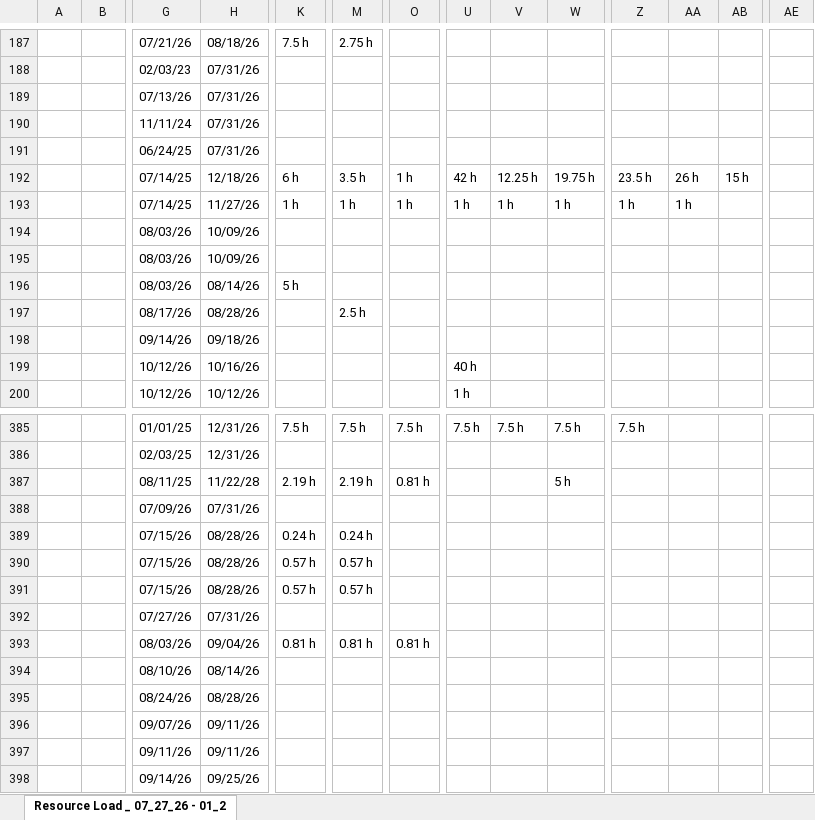
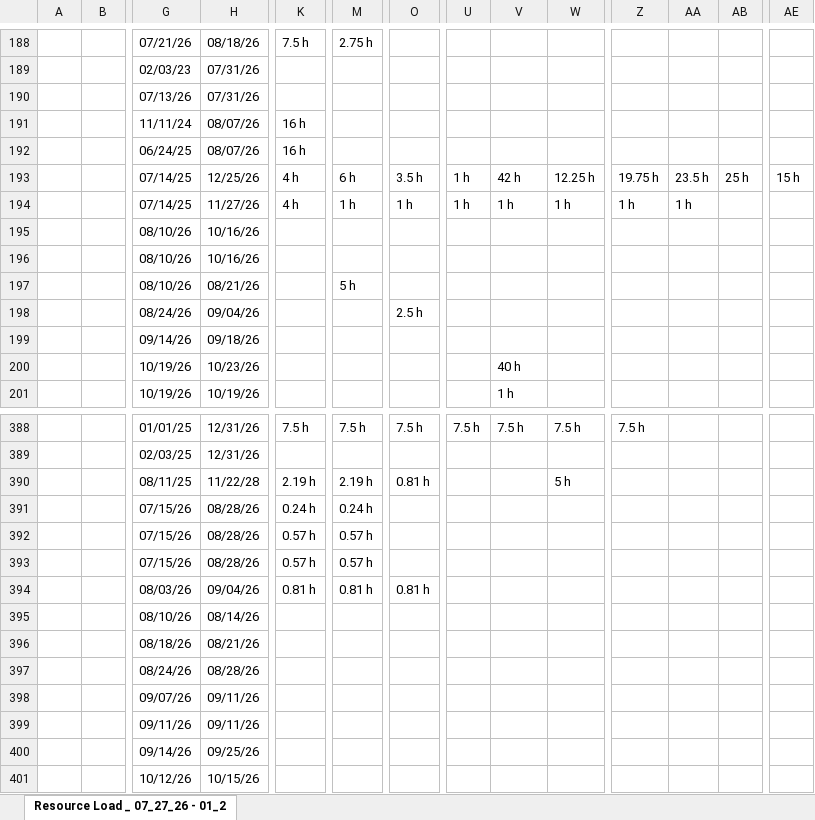
Before and after one commit to PMO-Cogsdale/ResourceSchedule, an Excel workbook: schedule.xlsx, sheet Resource Load _ 07_27_26 - 01_2, drawn as a sheet; only a part is shown, gaps mark what is left out; the shorter side is filled out with more unchanged rows; values as stored, in another font and other column widths than the file's, no cell formats; charts and pictures not drawn; removed rows and columns are numbered as before the commit, all else as after; rows hold the shown columns only; the diff covers the shown part only; the diff names each change by its address in the sheet, - before the commit and + after, or states it on an @@ line.

```diff
--- a/schedule.xlsx (sheet Resource Load _ 07_27_26 - 01_2)
+++ b/schedule.xlsx (sheet Resource Load _ 07_27_26 - 01_2)
-H191:H192: 07/31/26
+H191:H192: 08/07/26
-K191:K192: (empty)
+K191:K192: 16 h
-H193: 12/18/26
+H193: 12/25/26
-K193: 6 h
+K193: 4 h
-M193: 3.5 h
+M193: 6 h
-O193: 1 h
+O193: 3.5 h
-U193: 42 h
+U193: 1 h
-V193: 12.25 h
+V193: 42 h
-W193: 19.75 h
+W193: 12.25 h
-Z193: 23.5 h
+Z193: 19.75 h
-AA193: 26 h
+AA193: 23.5 h
-AB193: 15 h
+AB193: 25 h
-AE193: (empty)
+AE193: 15 h
-K194: 1 h
+K194: 4 h
-G195:G197: 08/03/26
+G195:G197: 08/10/26
-H195:H196: 10/09/26
+H195:H196: 10/16/26
-H197: 08/14/26
+H197: 08/21/26
-K197: 5 h
+K197: (empty)
-M197: (empty)
+M197: 5 h
-G198: 08/17/26
+G198: 08/24/26
-H198: 08/28/26
+H198: 09/04/26
-M198: 2.5 h
+M198: (empty)
-O198: (empty)
+O198: 2.5 h
-row 199:  |  | 10/12/26 | 10/16/26 |  |  |  | 40 h
+row 200:  |  | 10/19/26 | 10/23/26 |  |  |  |  | 40 h
-G201: 10/12/26
+G201: 10/19/26
-H201: 10/12/26
+H201: 10/19/26
-U201: 1 h
+U201: (empty)
-V201: (empty)
+V201: 1 h
-row 388:  |  | 07/09/26 | 07/31/26
-row 392:  |  | 07/27/26 | 07/31/26
+row 396:  |  | 08/18/26 | 08/21/26
```
Also changed, not shown: 20 added rows, 14 removed rows and 359 edited cells elsewhere in this sheet, cell formats.
